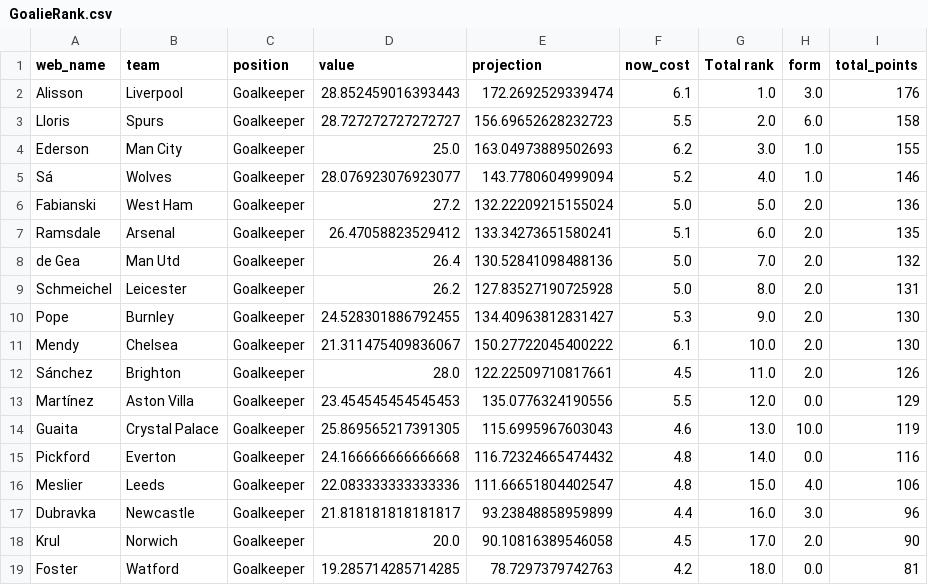
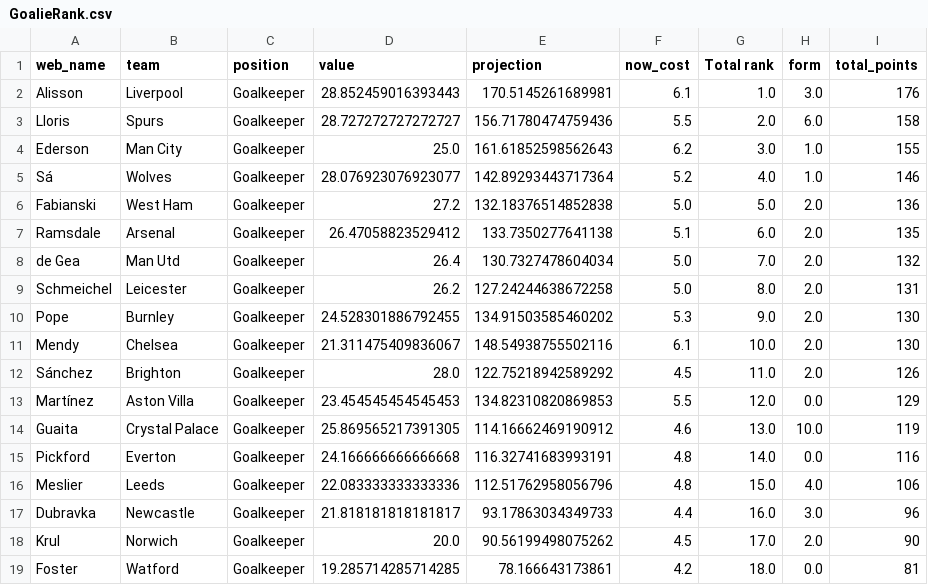
Before and after one commit to enrique-bustamante/EPL_V4.0, a CSV file: rankings/GoalieRank.csv, drawn as a sheet.

```diff
--- a/rankings/GoalieRank.csv
+++ b/rankings/GoalieRank.csv
@@ -1,19 +1,19 @@
 web_name,team,position,value,projection,now_cost,Total rank,form,total_points
-Alisson,Liverpool,Goalkeeper,28.852459016393443,172.2692529339474,6.1,1.0,3.0,176
-Lloris,Spurs,Goalkeeper,28.727272727272727,156.69652628232723,5.5,2.0,6.0,158
-Ederson,Man City,Goalkeeper,25.0,163.04973889502693,6.2,3.0,1.0,155
-Sá,Wolves,Goalkeeper,28.076923076923077,143.7780604999094,5.2,4.0,1.0,146
-Fabianski,West Ham,Goalkeeper,27.2,132.22209215155024,5.0,5.0,2.0,136
-Ramsdale,Arsenal,Goalkeeper,26.47058823529412,133.34273651580241,5.1,6.0,2.0,135
-de Gea,Man Utd,Goalkeeper,26.4,130.52841098488136,5.0,7.0,2.0,132
-Schmeichel,Leicester,Goalkeeper,26.2,127.83527190725928,5.0,8.0,2.0,131
-Pope,Burnley,Goalkeeper,24.528301886792455,134.40963812831427,5.3,9.0,2.0,130
-Mendy,Chelsea,Goalkeeper,21.311475409836067,150.27722045400222,6.1,10.0,2.0,130
-Sánchez,Brighton,Goalkeeper,28.0,122.22509710817661,4.5,11.0,2.0,126
-Martínez,Aston Villa,Goalkeeper,23.454545454545453,135.0776324190556,5.5,12.0,0.0,129
-Guaita,Crystal Palace,Goalkeeper,25.869565217391305,115.6995967603043,4.6,13.0,10.0,119
-Pickford,Everton,Goalkeeper,24.166666666666668,116.72324665474432,4.8,14.0,0.0,116
-Meslier,Leeds,Goalkeeper,22.083333333333336,111.66651804402547,4.8,15.0,4.0,106
-Dubravka,Newcastle,Goalkeeper,21.818181818181817,93.23848858959899,4.4,16.0,3.0,96
-Krul,Norwich,Goalkeeper,20.0,90.10816389546058,4.5,17.0,2.0,90
-Foster,Watford,Goalkeeper,19.285714285714285,78.7297379742763,4.2,18.0,0.0,81
+Alisson,Liverpool,Goalkeeper,28.852459016393443,170.5145261689981,6.1,1.0,3.0,176
+Lloris,Spurs,Goalkeeper,28.727272727272727,156.71780474759436,5.5,2.0,6.0,158
+Ederson,Man City,Goalkeeper,25.0,161.61852598562643,6.2,3.0,1.0,155
+Sá,Wolves,Goalkeeper,28.076923076923077,142.89293443717364,5.2,4.0,1.0,146
+Fabianski,West Ham,Goalkeeper,27.2,132.18376514852838,5.0,5.0,2.0,136
+Ramsdale,Arsenal,Goalkeeper,26.47058823529412,133.7350277641138,5.1,6.0,2.0,135
+de Gea,Man Utd,Goalkeeper,26.4,130.7327478604034,5.0,7.0,2.0,132
+Schmeichel,Leicester,Goalkeeper,26.2,127.24244638672258,5.0,8.0,2.0,131
+Pope,Burnley,Goalkeeper,24.528301886792455,134.91503585460202,5.3,9.0,2.0,130
+Mendy,Chelsea,Goalkeeper,21.311475409836067,148.54938755502116,6.1,10.0,2.0,130
+Sánchez,Brighton,Goalkeeper,28.0,122.75218942589292,4.5,11.0,2.0,126
+Martínez,Aston Villa,Goalkeeper,23.454545454545453,134.82310820869853,5.5,12.0,0.0,129
+Guaita,Crystal Palace,Goalkeeper,25.869565217391305,114.16662469190912,4.6,13.0,10.0,119
+Pickford,Everton,Goalkeeper,24.166666666666668,116.32741683993191,4.8,14.0,0.0,116
+Meslier,Leeds,Goalkeeper,22.083333333333336,112.51762958056796,4.8,15.0,4.0,106
+Dubravka,Newcastle,Goalkeeper,21.818181818181817,93.17863034349733,4.4,16.0,3.0,96
+Krul,Norwich,Goalkeeper,20.0,90.56199498075262,4.5,17.0,2.0,90
+Foster,Watford,Goalkeeper,19.285714285714285,78.166643173861,4.2,18.0,0.0,81
```
Also changed, not shown: rankings/DefenderRank.csv, rankings/ForwardRank.csv, 16 other files.
